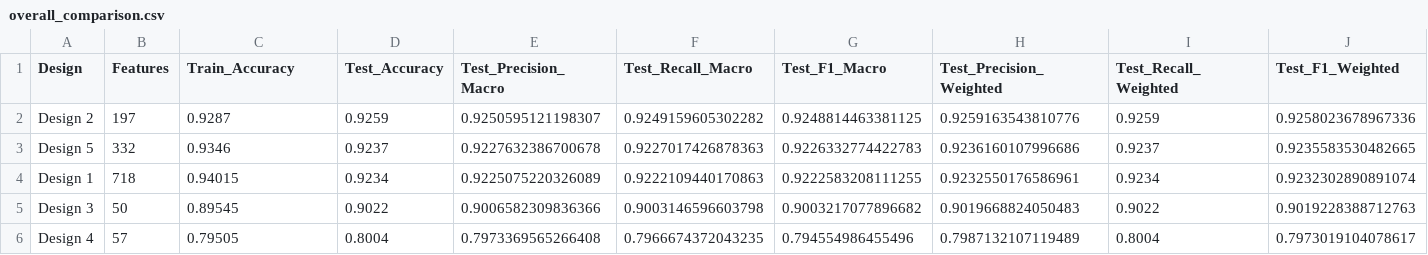
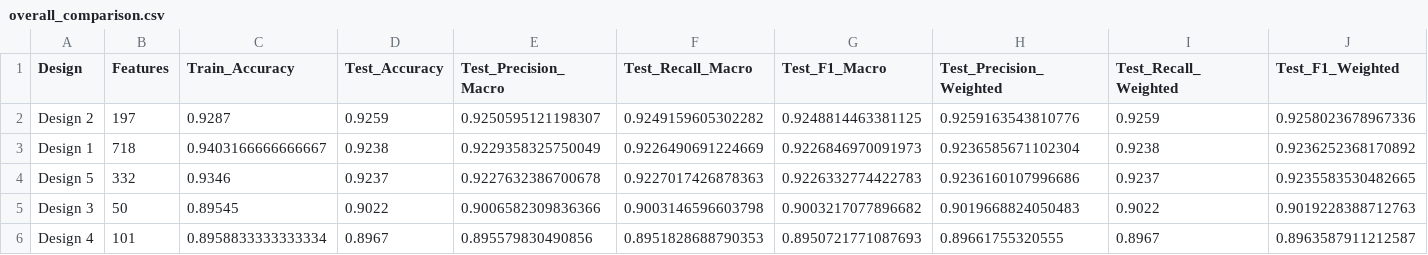
Before and after one commit to dhkien1510/ML_TH_Project02_SoftmaxRegression, a CSV file: evaluation_results/overall_comparison.csv, drawn as a sheet; only a part is shown; removed rows and columns are numbered as before the commit, all else as after; rows hold the shown columns only; the diff covers the shown part only; the diff names each change by its address in the sheet, - before the commit and + after, or states it on an @@ line.

```diff
--- a/evaluation_results/overall_comparison.csv
+++ b/evaluation_results/overall_comparison.csv
+row 3: Design 1 | 718 | 0.9403166666666667 | 0.9238 | 0.9229358325750049 | 0.9226490691224669 | 0.9226846970091973 | 0.9236585671102304 | 0.9238 | 0.9236252368170892
-row 4: Design 1 | 718 | 0.94015 | 0.9234 | 0.9225075220326089 | 0.9222109440170863 | 0.9222583208111255 | 0.9232550176586961 | 0.9234 | 0.9232302890891074
-B6 (Features): 57
+B6 (Features): 101
-C6 (Train_Accuracy): 0.79505
+C6 (Train_Accuracy): 0.8958833333333334
-D6 (Test_Accuracy): 0.8004
+D6 (Test_Accuracy): 0.8967
-E6 (Test_Precision_Macro): 0.7973369565266408
+E6 (Test_Precision_Macro): 0.895579830490856
-F6 (Test_Recall_Macro): 0.7966674372043235
+F6 (Test_Recall_Macro): 0.8951828688790353
-G6 (Test_F1_Macro): 0.794554986455496
+G6 (Test_F1_Macro): 0.8950721771087693
-H6 (Test_Precision_Weighted): 0.7987132107119489
+H6 (Test_Precision_Weighted): 0.89661755320555
-I6 (Test_Recall_Weighted): 0.8004
+I6 (Test_Recall_Weighted): 0.8967
-J6 (Test_F1_Weighted): 0.7973019104078617
+J6 (Test_F1_Weighted): 0.8963587911212587
```
Also changed, not shown: 1 edited cell elsewhere in this file, evaluation_results/Design_1_per_class_metrics.csv, evaluation_results/Design_4_per_class_metrics.csv, 36 other files.
